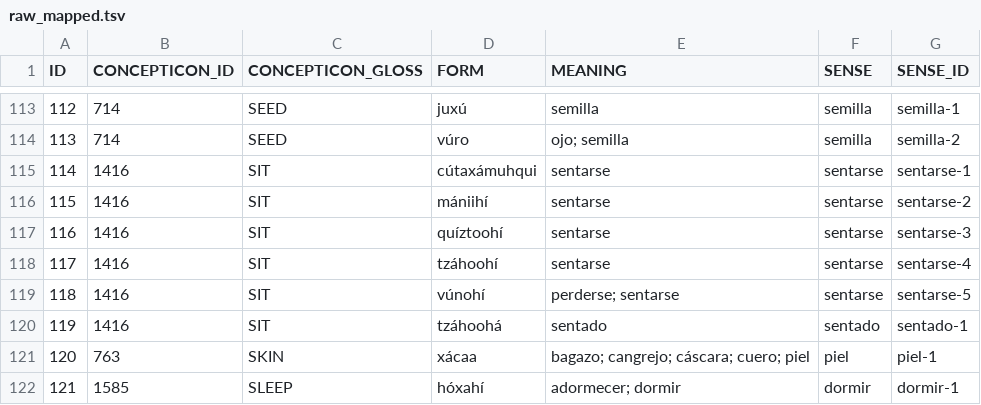
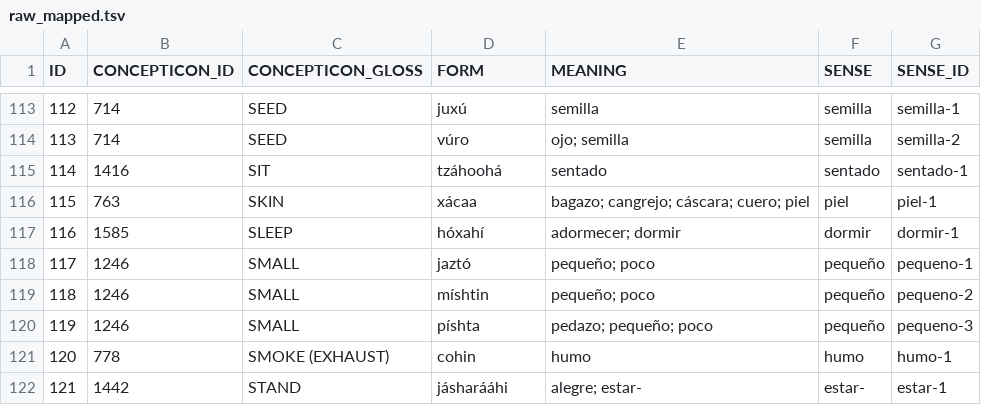
Before and after one commit to FredericBlum/ExtractingWordlistsFromDictionaries, a TSV file: hydeamahuaca/raw/raw_mapped.tsv, drawn as a sheet; only a part is shown, gaps mark what is left out; the shorter side is filled out with more unchanged rows; removed rows and columns are numbered as before the commit, all else as after; the diff names each change by its address in the sheet, - before the commit and + after, or states it on an @@ line.

```diff
--- a/hydeamahuaca/raw/raw_mapped.tsv
+++ b/hydeamahuaca/raw/raw_mapped.tsv
-row 115: 114 | 1416 | SIT | cútaxámuhqui | sentarse | sentarse | sentarse-1
-row 116: 115 | 1416 | SIT | mániihí | sentarse | sentarse | sentarse-2
-row 117: 116 | 1416 | SIT | quíztoohí | sentarse | sentarse | sentarse-3
-row 118: 117 | 1416 | SIT | tzáhoohí | sentarse | sentarse | sentarse-4
-row 119: 118 | 1416 | SIT | vúnohí | perderse; sentarse | sentarse | sentarse-5
@@ column A (ID) renumbered from row 115 down @@
```
Also changed, not shown: hydeamahuaca/cldf/forms.csv, 9 other files.
